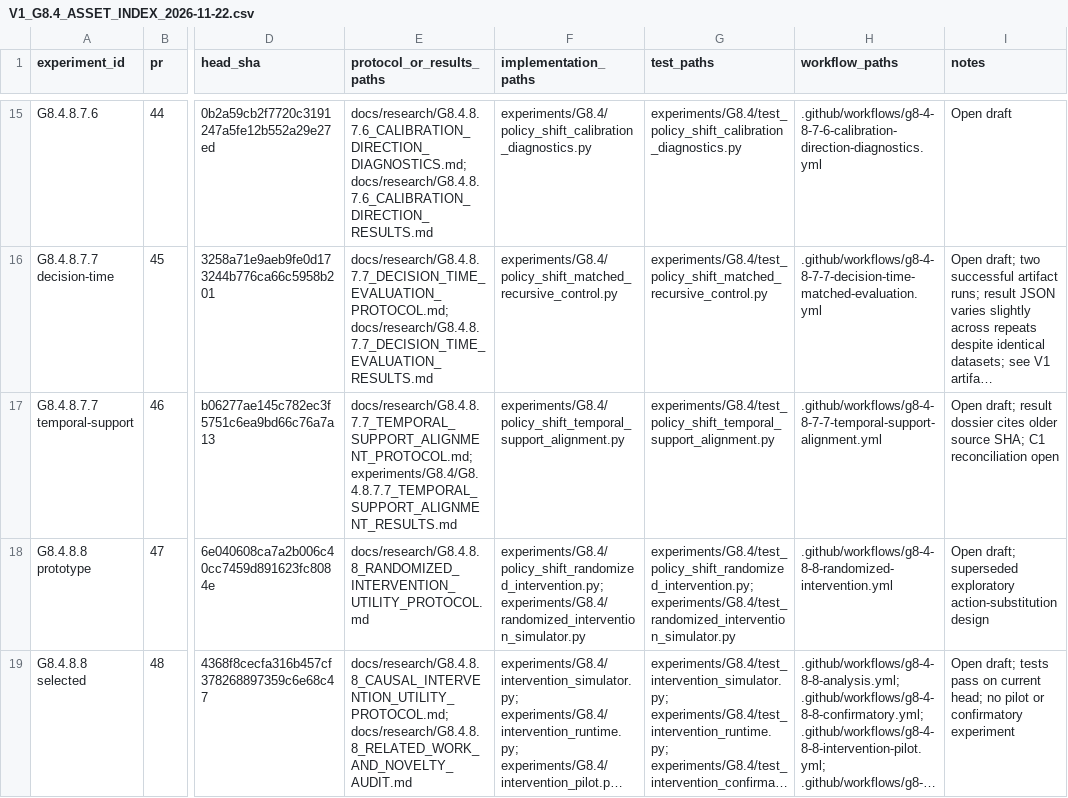
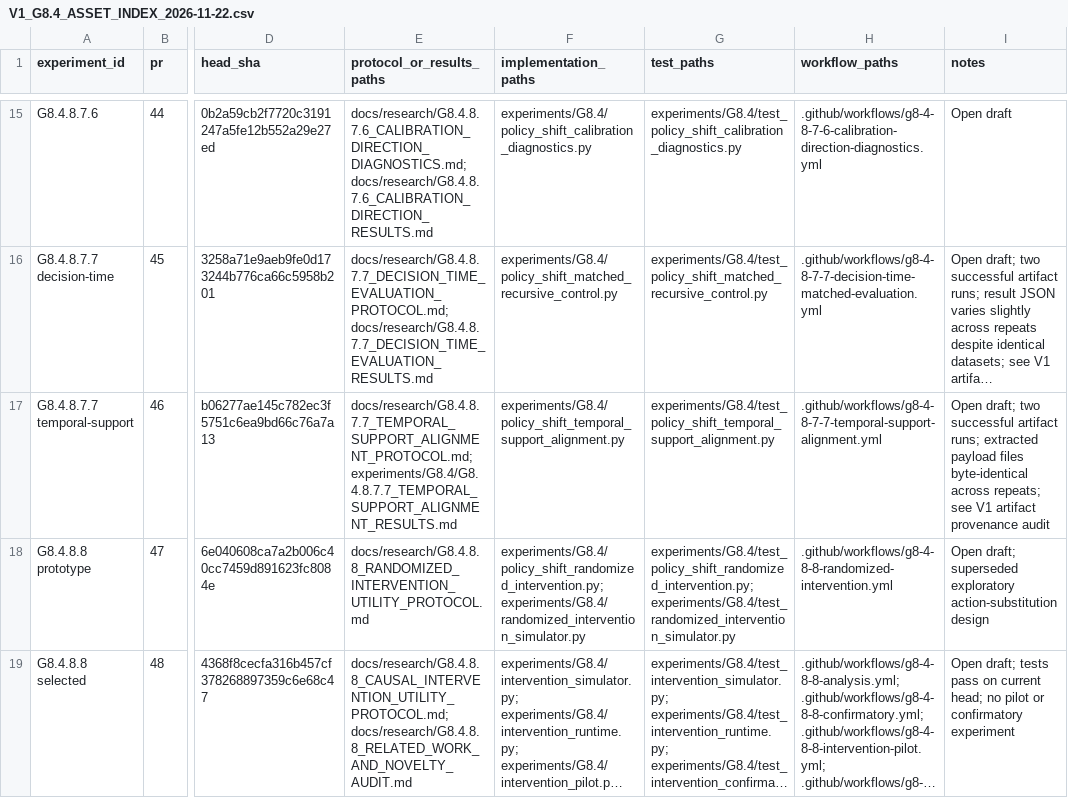
Before and after one commit to msellamiTN/UCON-JEPA, a CSV file: docs/research/V1_G8.4_ASSET_INDEX_2026-11-22.csv, drawn as a sheet; only a part is shown, gaps mark what is left out; long unchanged cells end in …; the diff names each change by its address in the sheet, - before the commit and + after, or states it on an @@ line.

Commit message:
Docs: reconcile temporal-support artifact evidence

```diff
--- a/docs/research/V1_G8.4_ASSET_INDEX_2026-11-22.csv
+++ b/docs/research/V1_G8.4_ASSET_INDEX_2026-11-22.csv
-I17 (notes): Open draft; result dossier cites older source SHA; C1 reconciliation open
+I17 (notes): Open draft; two successful artifact runs; extracted payload files byte-identical across repeats; see V1 artifact provenance audit
```
